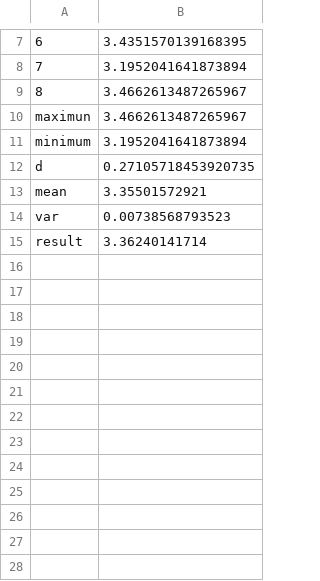
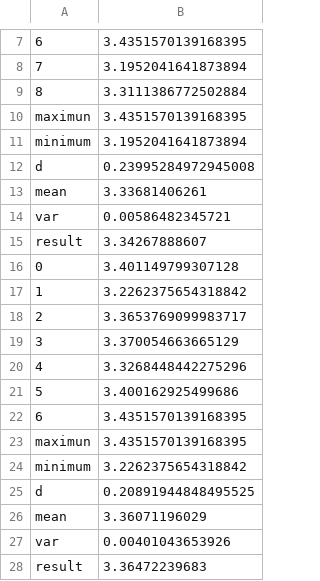
Before and after one commit to WhiteDLee/regionLabelCluster, a CSV file: example/resultFileLautoPointWE_tanh.csv, drawn as a sheet; only a part is shown, gaps mark what is left out; the diff covers the shown part only.

```diff
--- a/example/resultFileLautoPointWE_tanh.csv
+++ b/example/resultFileLautoPointWE_tanh.csv
@@ -8,8 +8,21 @@
 7,3.1952041641873894
-8,3.4662613487265967
-maximun,3.4662613487265967
+8,3.3111386772502884
+maximun,3.4351570139168395
 minimum,3.1952041641873894
-d,0.27105718453920735
-mean,3.35501572921
-var,0.00738568793523
-result,3.36240141714
+d,0.23995284972945008
+mean,3.33681406261
+var,0.00586482345721
+result,3.34267888607
+0,3.401149799307128
+1,3.2262375654318842
+2,3.3653769099983717
+3,3.370054663665129
+4,3.3268448442275296
+5,3.400162925499686
+6,3.4351570139168395
+maximun,3.4351570139168395
+minimum,3.2262375654318842
+d,0.20891944848495525
+mean,3.36071196029
+var,0.00401043653926
+result,3.36472239683
```
Also changed, not shown: 35 added rows and 1 edited cell elsewhere in this file, 8 other files.
